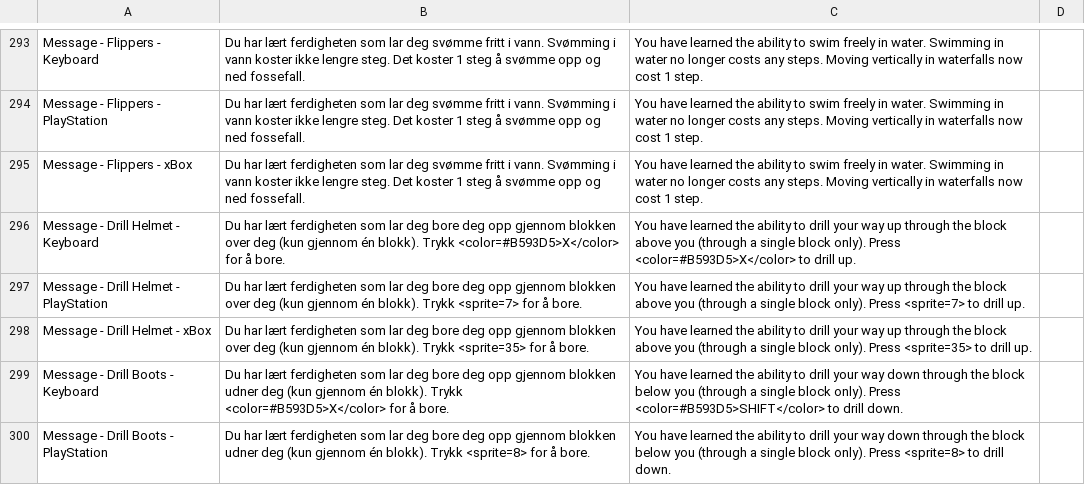
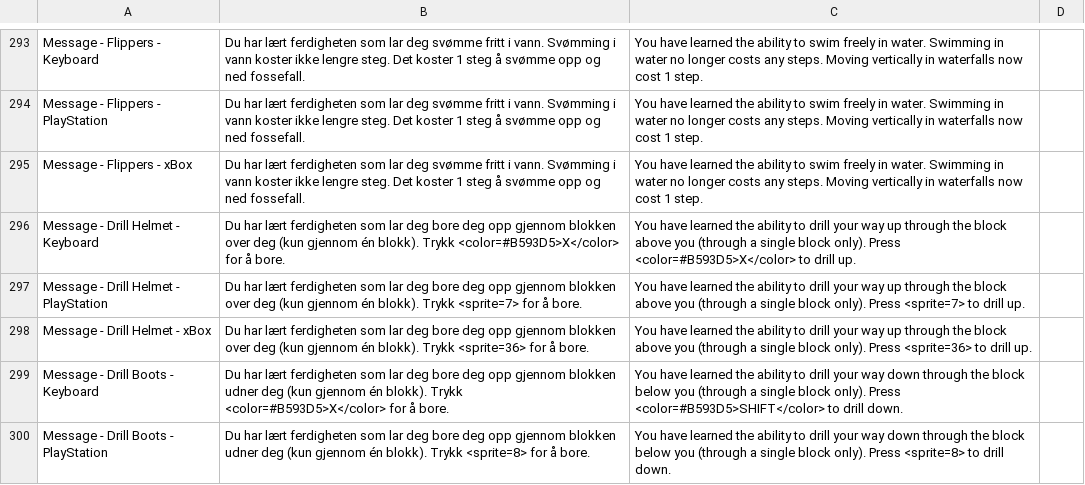
Before and after one commit to Bsktrrl/Steps, a CSV file: Assets/Documents/Text/GameTextDatabase.csv, drawn as a sheet; only a part is shown, gaps mark what is left out; the diff covers the shown part only.

```diff
--- a/Assets/Documents/Text/GameTextDatabase.csv
+++ b/Assets/Documents/Text/GameTextDatabase.csv
@@ -297,3 +297,3 @@ Message - Drill Helmet - Keyboard;Du har lært ferdigheten som lar deg bore deg
 Message - Drill Helmet - PlayStation;Du har lært ferdigheten som lar deg bore deg opp gjennom blokken over deg (kun gjennom én blokk). Trykk  <sprite=7>  for å bore.;You have learned the ability to drill your way up through the block above you (through a single block only). Press  <sprite=7> to drill up.;
-Message - Drill Helmet - xBox;Du har lært ferdigheten som lar deg bore deg opp gjennom blokken over deg (kun gjennom én blokk). Trykk  <sprite=35>  for å bore.;You have learned the ability to drill your way up through the block above you (through a single block only). Press  <sprite=35> to drill up.;
+Message - Drill Helmet - xBox;Du har lært ferdigheten som lar deg bore deg opp gjennom blokken over deg (kun gjennom én blokk). Trykk  <sprite=36>  for å bore.;You have learned the ability to drill your way up through the block above you (through a single block only). Press  <sprite=36> to drill up.;
 Message - Drill Boots - Keyboard;Du har lært ferdigheten som lar deg bore deg opp gjennom blokken udner deg (kun gjennom én blokk). Trykk  <color=#B593D5>X</color>  for å bore.;You have learned the ability to drill your way down through the block below you (through a single block only). Press  <color=#B593D5>SHIFT</color>  to drill down.;
```
Also changed, not shown: 12 edited cells elsewhere in this file, 9 other files.
